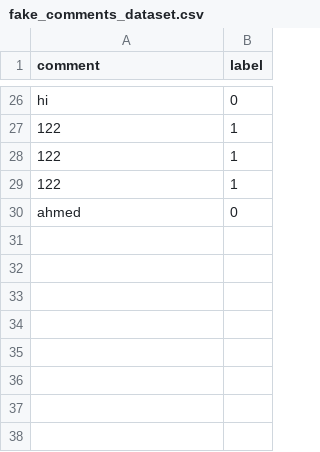
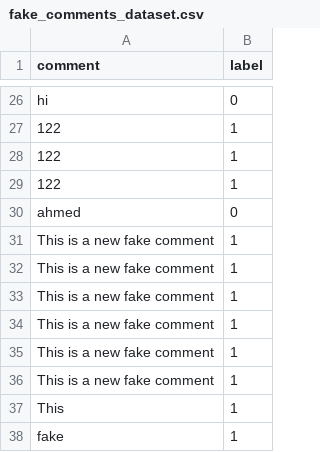
Before and after one commit to ahmedSheriffff/API, a CSV file: fake_comments_dataset.csv, drawn as a sheet; only a part is shown, gaps mark what is left out; the diff names each change by its address in the sheet, - before the commit and + after, or states it on an @@ line.

```diff
--- a/fake_comments_dataset.csv
+++ b/fake_comments_dataset.csv
+row 31: This is a new fake comment | 1
+row 32: This is a new fake comment | 1
+row 33: This is a new fake comment | 1
+row 34: This is a new fake comment | 1
+row 35: This is a new fake comment | 1
+row 36: This is a new fake comment | 1
+row 37: This | 1
+row 38: fake | 1
```
Also changed, not shown: 4 other files.
